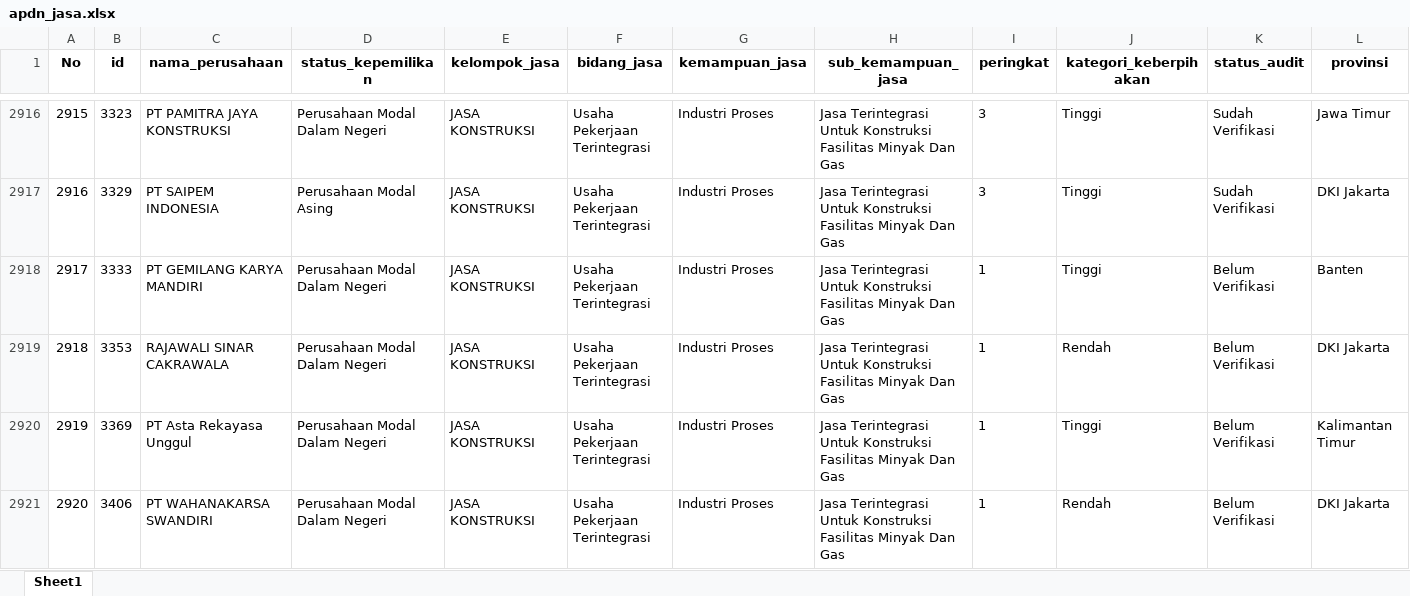
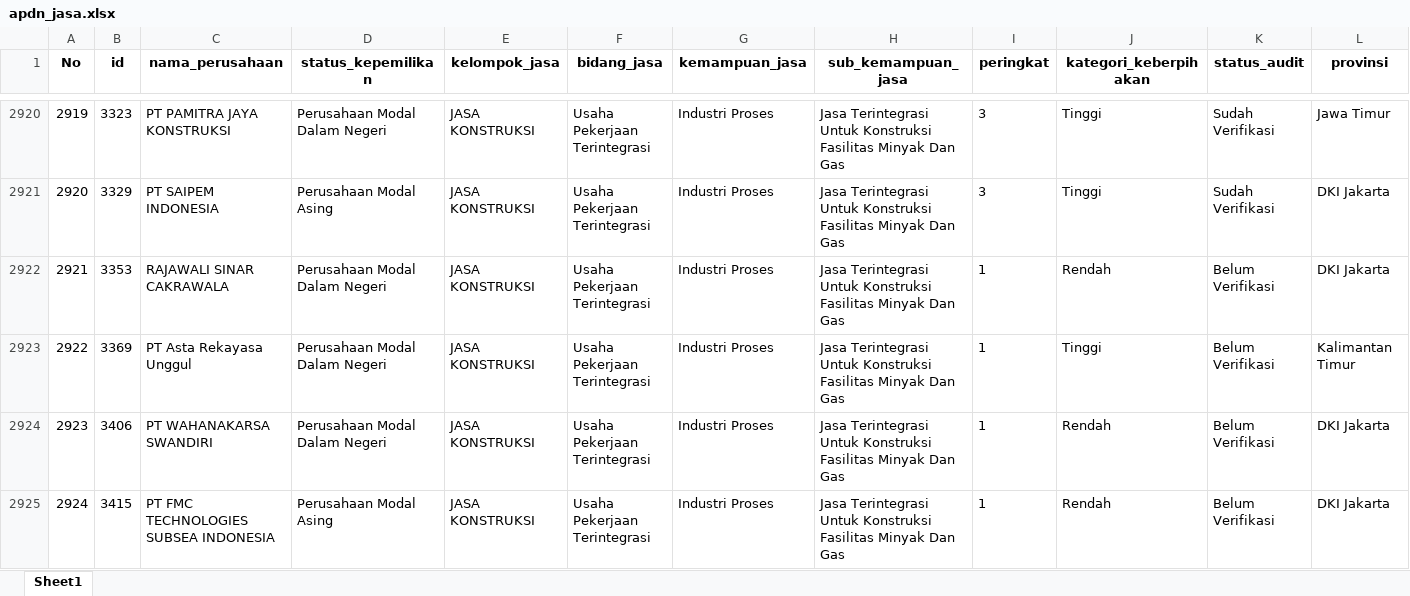
Before and after one commit to Kevinurfamily/mdco, an Excel workbook: result_copilot_kb/apdn_jasa.xlsx, sheet Sheet1, drawn as a sheet; only a part is shown, gaps mark what is left out; the shorter side is filled out with more unchanged rows; values as stored, in another font and other column widths than the file's, no borders; removed rows and columns are numbered as before the commit, all else as after; rows hold the shown columns only; the diff covers the shown part only; the diff names each change by its address in the sheet, - before the commit and + after, or states it on an @@ line.

```diff
--- a/result_copilot_kb/apdn_jasa.xlsx (sheet Sheet1)
+++ b/result_copilot_kb/apdn_jasa.xlsx (sheet Sheet1)
@@ column A (No) renumbered between rows 2282 and 3914 @@
-row 2918: 2917 | 3333 | PT GEMILANG KARYA MANDIRI | Perusahaan Modal Dalam Negeri | JASA KONSTRUKSI | Usaha Pekerjaan Terintegrasi | Industri Proses | Jasa Terintegrasi Untuk Konstruksi Fasilitas Minyak Dan Gas | 1 | Tinggi | Belum Verifikasi | Banten
```
Also changed, not shown: 9 added rows elsewhere in this sheet, result_copilot_kb/apdn_barang.xlsx, 1 other file.
